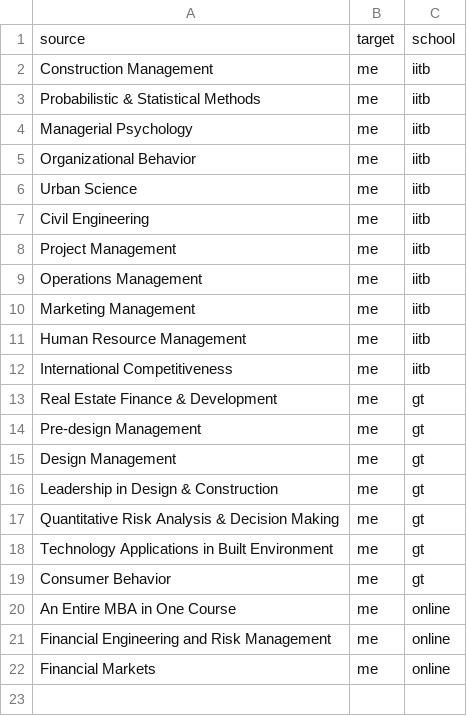
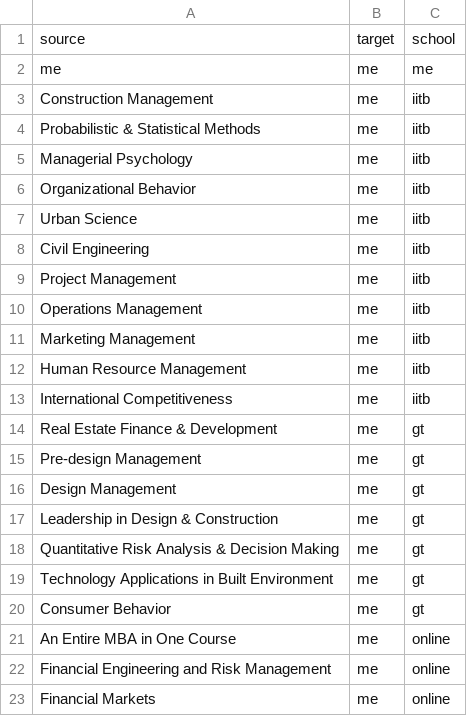
Before and after one commit to tushardhamani/resume, a CSV file: courses.csv, drawn as a sheet; the diff names each change by its address in the sheet, - before the commit and + after, or states it on an @@ line.

Commit message:
Update courses.csv

```diff
--- a/courses.csv
+++ b/courses.csv
+row 2: me | me | me
```
